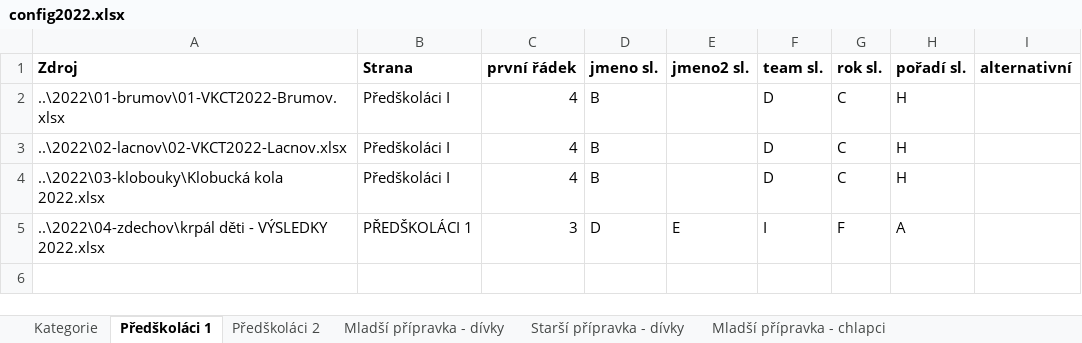
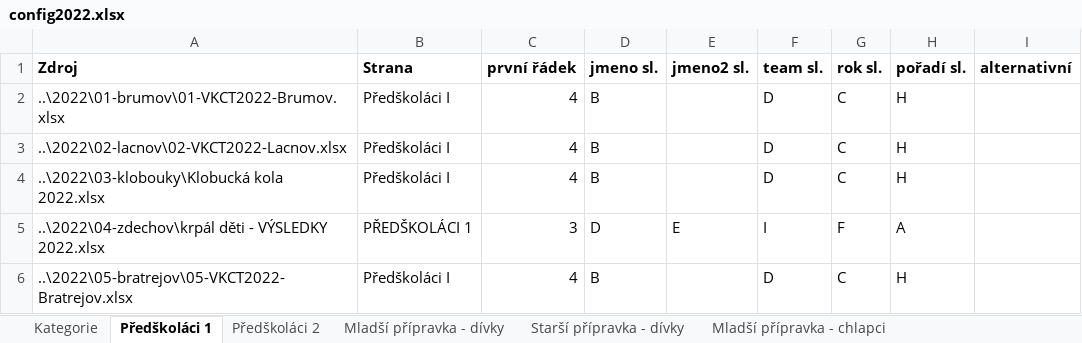
Before and after one commit to pavelchuchma/vkct, an Excel workbook: processor/config2022.xlsx, sheet Předškoláci 1, drawn as a sheet; values as stored, in another font and other column widths than the file's, no borders; the diff names each change by its address in the sheet, - before the commit and + after, or states it on an @@ line.

Commit message:
adding Bratrejov results

```diff
--- a/processor/config2022.xlsx (sheet Předškoláci 1)
+++ b/processor/config2022.xlsx (sheet Předškoláci 1)
+row 6: ..\2022\05-bratrejov\05-VKCT2022-Bratrejov.xlsx | Předškoláci I | 4 | B |  | D | C | H
```
Also changed, not shown: sheet Juniorky, sheet Mladší přípravka - chlapci, sheet Starší přípravka - dívky, sheet Starší žáci, sheet Mladší přípravka - dívky, sheet Předškoláci 2, 10 more sheets, 2022/02-lacnov/02-VKCT2022-Lacnov.xlsx, 2022/03-klobouky/Klobucká kola 2022.xlsx, 3 other files.
